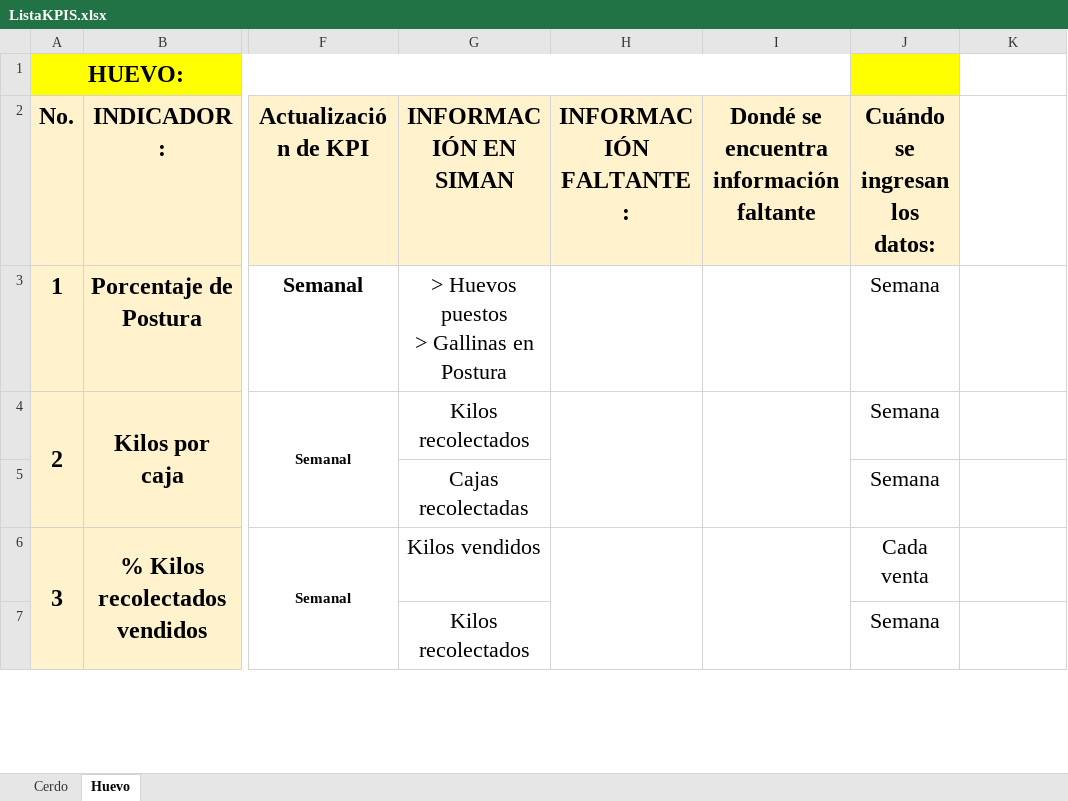
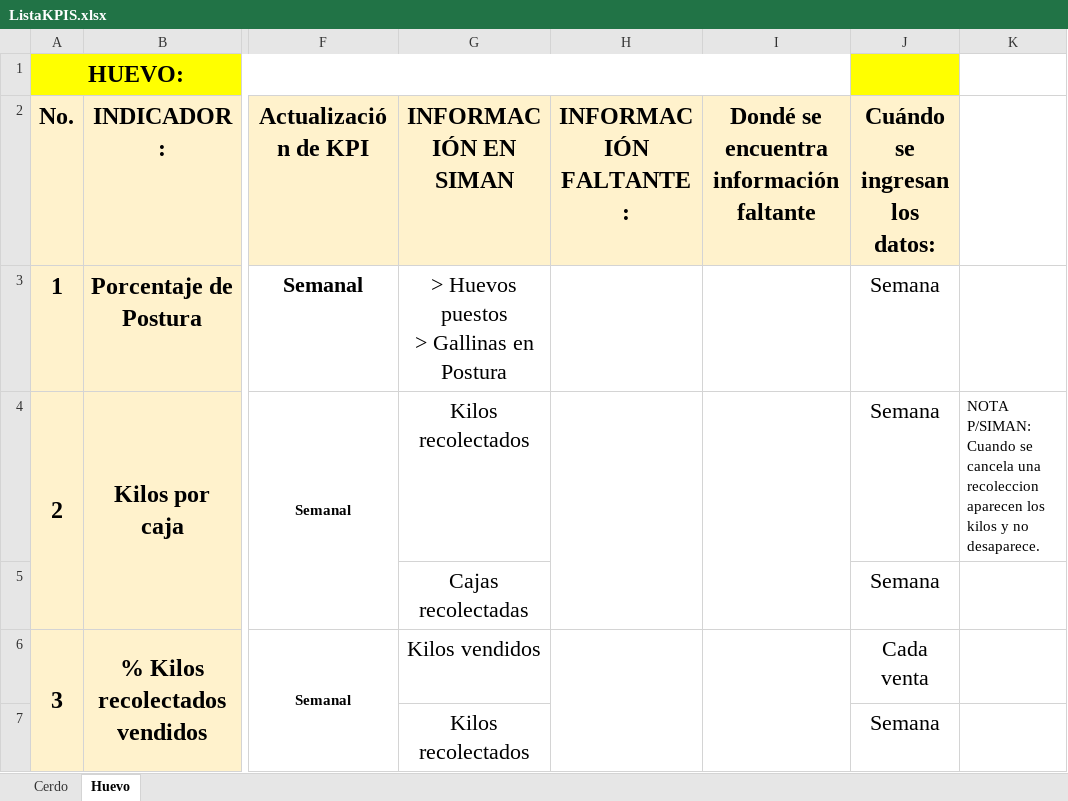
Before and after one commit to NatashaGamez/Granja, an Excel workbook: GV/ListaKPIS.xlsx, sheet Huevo, drawn as a sheet; only a part is shown, gaps mark what is left out; values as stored, in another font and other column widths than the file's, no borders; charts and pictures not drawn; the diff covers the shown part only; the diff names each change by its address in the sheet, - before the commit and + after, or states it on an @@ line.

```diff
--- a/GV/ListaKPIS.xlsx (sheet Huevo)
+++ b/GV/ListaKPIS.xlsx (sheet Huevo)
-K4: (empty)
+K4: NOTA P/SIMAN: Cuando se cancela una recoleccion aparecen los kilos y no desaparece.
```
Also changed, not shown: 5 added rows and 8 edited cells elsewhere in this sheet, sheet Cerdo, 1 other file.
